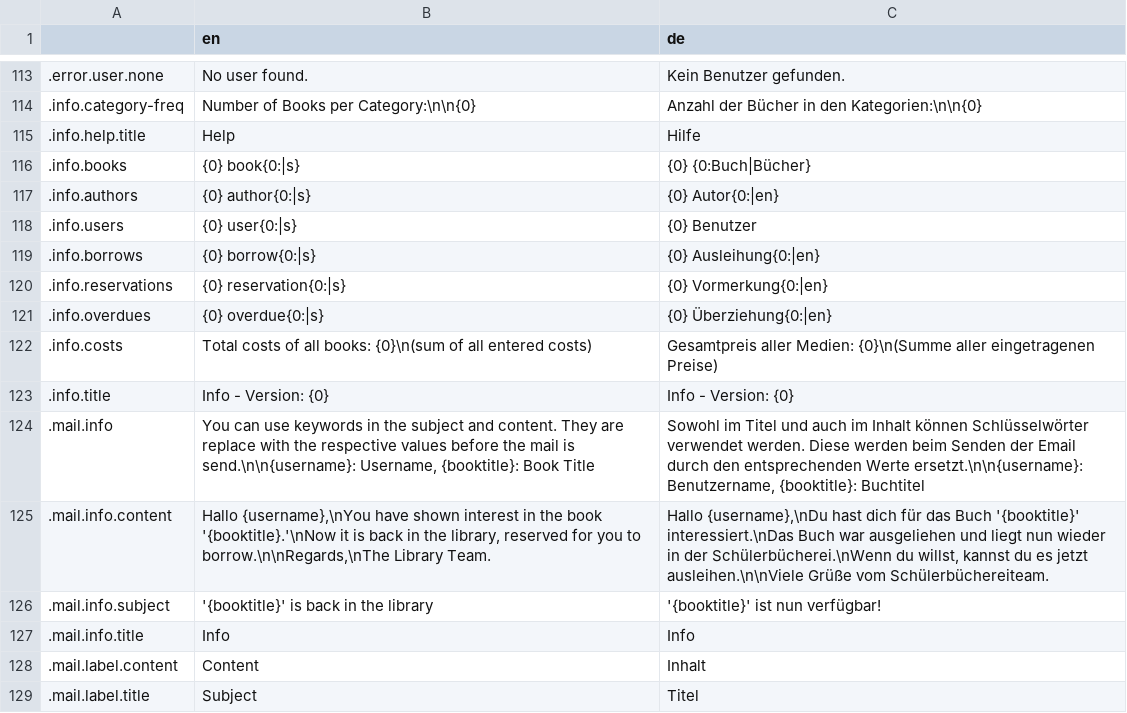
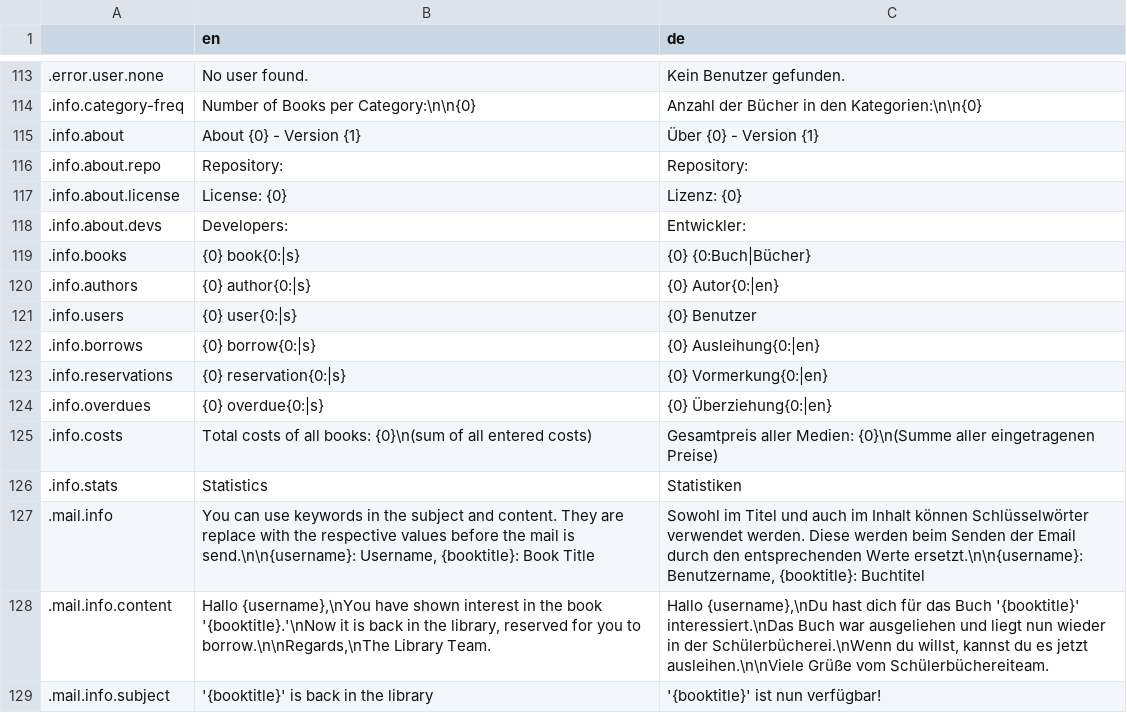
Before and after one commit to wrenger/schiller-lib, a CSV file: translations/translations.csv, drawn as a sheet; only a part is shown, gaps mark what is left out; the shorter side is filled out with more unchanged rows; removed rows and columns are numbered as before the commit, all else as after; the diff names each change by its address in the sheet, - before the commit and + after, or states it on an @@ line.

Commit message:
:sparkles: Add about section in the info tab

```diff
--- a/translations/translations.csv
+++ b/translations/translations.csv
-row 115: .info.help.title | Help | Hilfe
+row 115: .info.about | About {0} - Version {1} | Über {0} - Version {1}
+row 116: .info.about.repo | Repository: | Repository:
+row 117: .info.about.license | License: {0} | Lizenz: {0}
+row 118: .info.about.devs | Developers: | Entwickler:
-row 123: .info.title | Info - Version: {0} | Info - Version: {0}
+row 126: .info.stats | Statistics | Statistiken
```
Also changed, not shown: 8 other files.
